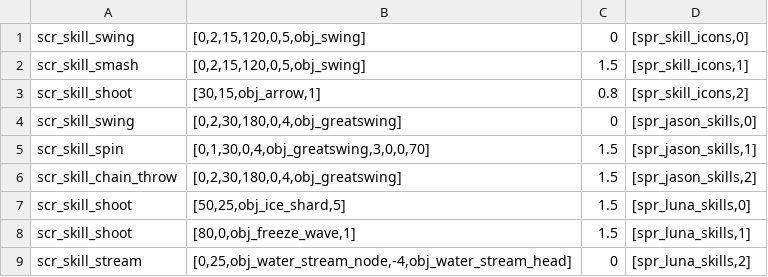
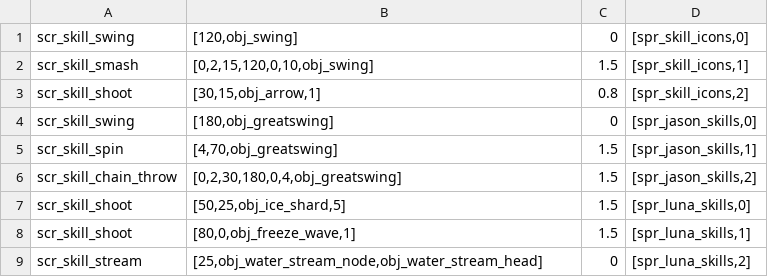
Before and after one commit to Ghoster23/Project-TKG, a CSV file: datafiles/skills.csv, drawn as a sheet.

```diff
--- a/datafiles/skills.csv
+++ b/datafiles/skills.csv
@@ -1,6 +1,6 @@
-"scr_skill_swing";"[0,2,15,120,0,5,obj_swing]";0;"[spr_skill_icons,0]"
-"scr_skill_smash";"[0,2,15,120,0,5,obj_swing]";"1.5";"[spr_skill_icons,1]"
+"scr_skill_swing";"[120,obj_swing]";0;"[spr_skill_icons,0]"
+"scr_skill_smash";"[0,2,15,120,0,10,obj_swing]";"1.5";"[spr_skill_icons,1]"
 "scr_skill_shoot";"[30,15,obj_arrow,1]";"0.8";"[spr_skill_icons,2]"
-"scr_skill_swing";"[0,2,30,180,0,4,obj_greatswing]";0;"[spr_jason_skills,0]"
-"scr_skill_spin";"[0,1,30,0,4,obj_greatswing,3,0,0,70]";"1.5";"[spr_jason_skills,1]"
+"scr_skill_swing";"[180,obj_greatswing]";0;"[spr_jason_skills,0]"
+"scr_skill_spin";"[4,70,obj_greatswing]";"1.5";"[spr_jason_skills,1]"
 "scr_skill_chain_throw";"[0,2,30,180,0,4,obj_greatswing]";"1.5";"[spr_jason_skills,2]"
@@ -8,2 +8,2 @@
 "scr_skill_shoot";"[80,0,obj_freeze_wave,1]";"1.5";"[spr_luna_skills,1]"
-"scr_skill_stream";"[0,25,obj_water_stream_node,-4,obj_water_stream_head]";0;"[spr_luna_skills,2]"
+"scr_skill_stream";"[25,obj_water_stream_node,obj_water_stream_head]";0;"[spr_luna_skills,2]"
```
Also changed, not shown: datafiles/tools_n_weapons.csv, 30 other files.
